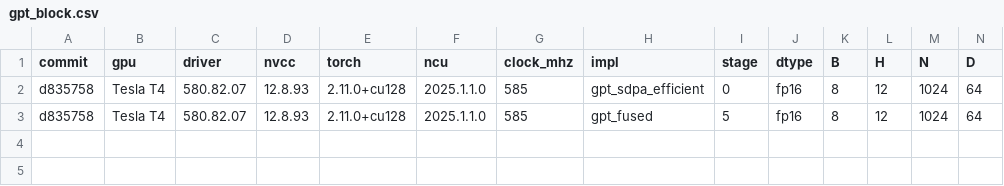
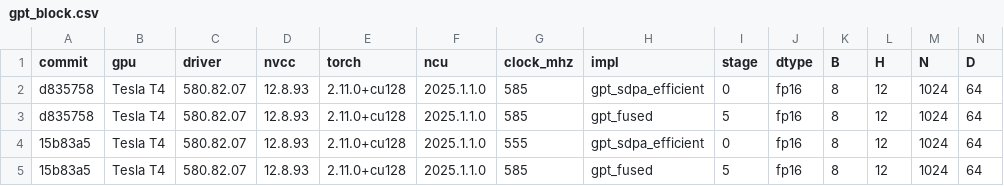
Before and after one commit to yashpatil582/fused-attention-cuda, a CSV file: bench/results/t4/gpt_block.csv, drawn as a sheet; only a part is shown; rows hold the shown columns only; the diff names each change by its address in the sheet, - before the commit and + after, or states it on an @@ line.

Commit message:
results(t4): S5 @ 15b83a5 (tall D=128 tile everywhere): sweep, 2 Nsight captures, GPT block
The BR=64 x BC=16 tile at D=128 is a size trade-off, not a uniform win: -2.7..-21 % at
N >= 2048 (canonical C128 profile 8.437 ms vs 9.887 ms), +2.5..+46 % at N <= 1024 where the
grid is short and the K/V tile count doubles. Next commit makes the D=128 default size-aware.

```diff
--- a/bench/results/t4/gpt_block.csv
+++ b/bench/results/t4/gpt_block.csv
+row 4: 15b83a5 | Tesla T4 | 580.82.07 | 12.8.93 | 2.11.0+cu128 | 2025.1.1.0 | 555 | gpt_sdpa_efficient | 0 | fp16 | 8 | 12 | 1024 | 64
+row 5: 15b83a5 | Tesla T4 | 580.82.07 | 12.8.93 | 2.11.0+cu128 | 2025.1.1.0 | 585 | gpt_fused | 5 | fp16 | 8 | 12 | 1024 | 64
```
Also changed, not shown: bench/results/t4/summary.csv, profiles/t4/stage5_tuned.raw.csv, 11 other files.
